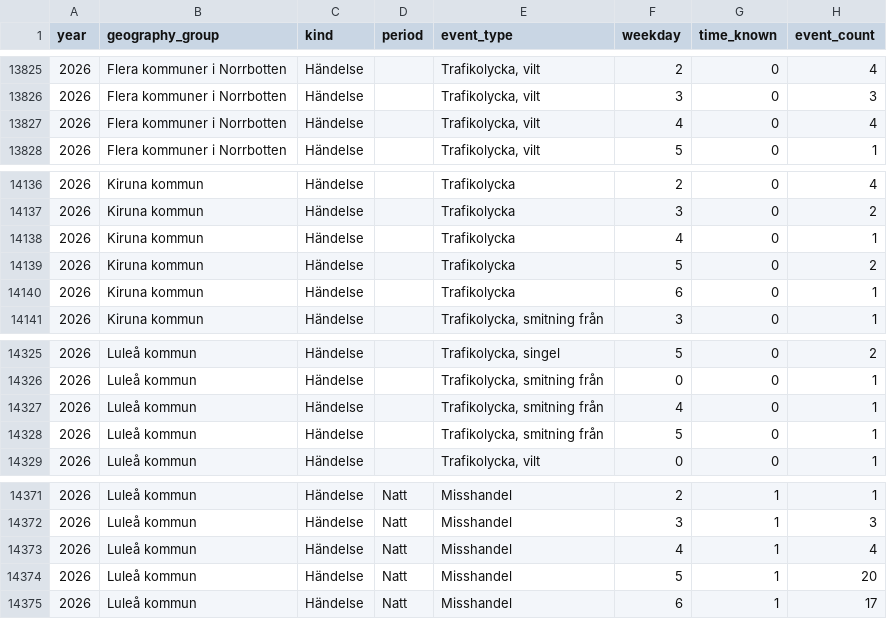
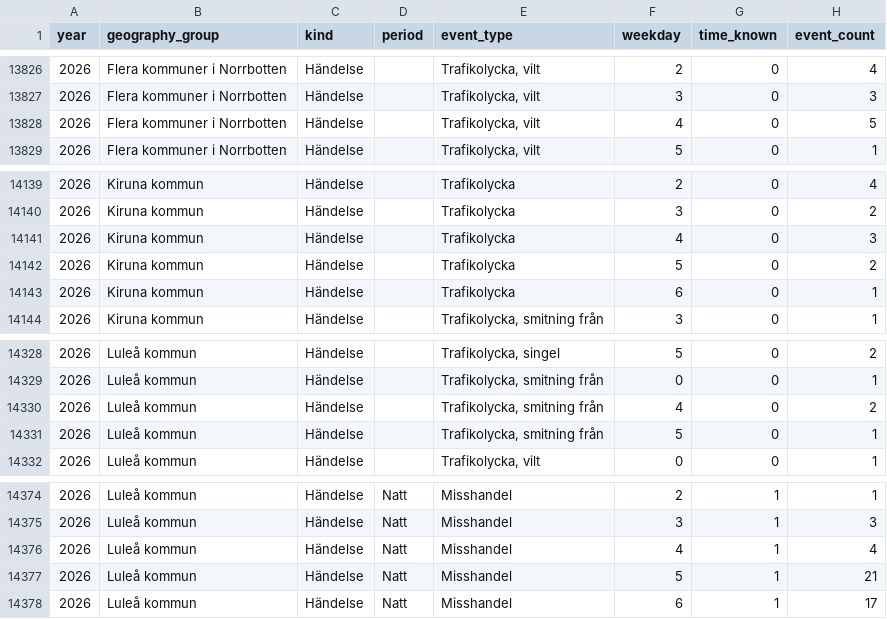
Before and after one commit to Lulea-statistik/Lulea-polishandelser, a CSV file: data/weekday_period_observations.csv, drawn as a sheet; only a part is shown, gaps mark what is left out; the diff covers the shown part only.

```diff
--- a/data/weekday_period_observations.csv
+++ b/data/weekday_period_observations.csv
@@ -13826,3 +13827,3 @@ year,geography_group,kind,period,event_type,weekday,time_known,event_count
 2026,Flera kommuner i Norrbotten,Händelse,,"Trafikolycka,  vilt",3,0,3
-2026,Flera kommuner i Norrbotten,Händelse,,"Trafikolycka,  vilt",4,0,4
+2026,Flera kommuner i Norrbotten,Händelse,,"Trafikolycka,  vilt",4,0,5
 2026,Flera kommuner i Norrbotten,Händelse,,"Trafikolycka,  vilt",5,0,1
@@ -14137,3 +14140,3 @@ year,geography_group,kind,period,event_type,weekday,time_known,event_count
 2026,Kiruna kommun,Händelse,,Trafikolycka,3,0,2
-2026,Kiruna kommun,Händelse,,Trafikolycka,4,0,1
+2026,Kiruna kommun,Händelse,,Trafikolycka,4,0,3
 2026,Kiruna kommun,Händelse,,Trafikolycka,5,0,2
@@ -14326,3 +14329,3 @@ year,geography_group,kind,period,event_type,weekday,time_known,event_count
 2026,Luleå kommun,Händelse,,"Trafikolycka,  smitning från",0,0,1
-2026,Luleå kommun,Händelse,,"Trafikolycka,  smitning från",4,0,1
+2026,Luleå kommun,Händelse,,"Trafikolycka,  smitning från",4,0,2
 2026,Luleå kommun,Händelse,,"Trafikolycka,  smitning från",5,0,1
@@ -14373,3 +14376,3 @@ year,geography_group,kind,period,event_type,weekday,time_known,event_count
 2026,Luleå kommun,Händelse,Natt,Misshandel,4,1,4
-2026,Luleå kommun,Händelse,Natt,Misshandel,5,1,20
+2026,Luleå kommun,Händelse,Natt,Misshandel,5,1,21
 2026,Luleå kommun,Händelse,Natt,Misshandel,6,1,17
```
Also changed, not shown: 4 added rows and 2 edited cells elsewhere in this file, data/summary_validation_compact.tsv, data/summary_validation_remaining.tsv, 28 other files.
